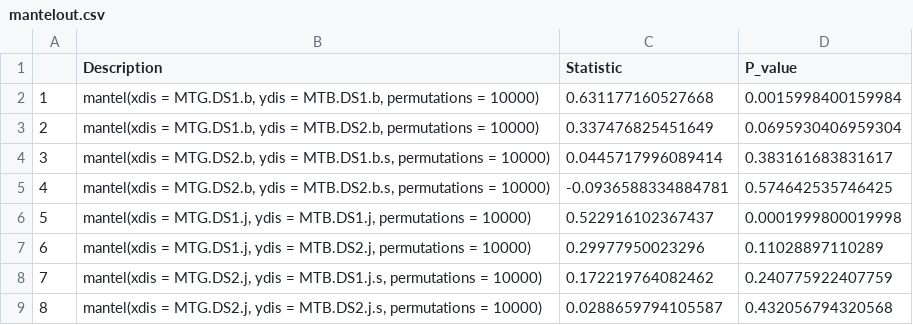
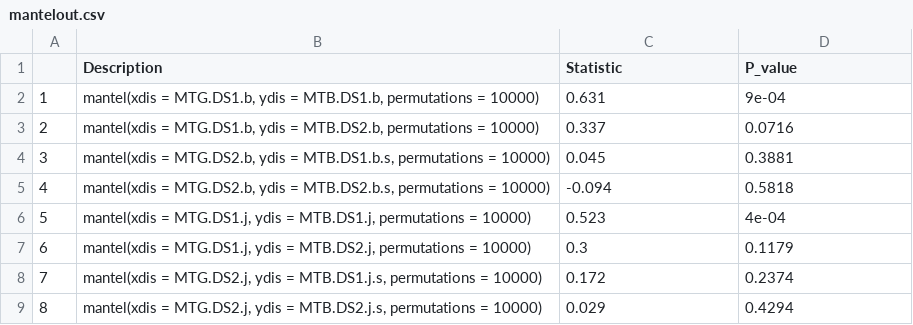
Before and after one commit to leholman/SC.SkagerrakMTB, a CSV file: cleanedData/mantelout.csv, drawn as a sheet.

Commit message:
added mantel

```diff
--- a/cleanedData/mantelout.csv
+++ b/cleanedData/mantelout.csv
@@ -1,9 +1,9 @@
 "","Description","Statistic","P_value"
-"1","mantel(xdis = MTG.DS1.b, ydis = MTB.DS1.b, permutations = 10000)",0.631177160527668,0.0015998400159984
-"2","mantel(xdis = MTG.DS1.b, ydis = MTB.DS2.b, permutations = 10000)",0.337476825451649,0.0695930406959304
-"3","mantel(xdis = MTG.DS2.b, ydis = MTB.DS1.b.s, permutations = 10000)",0.0445717996089414,0.383161683831617
-"4","mantel(xdis = MTG.DS2.b, ydis = MTB.DS2.b.s, permutations = 10000)",-0.0936588334884781,0.574642535746425
-"5","mantel(xdis = MTG.DS1.j, ydis = MTB.DS1.j, permutations = 10000)",0.522916102367437,0.0001999800019998
-"6","mantel(xdis = MTG.DS1.j, ydis = MTB.DS2.j, permutations = 10000)",0.29977950023296,0.11028897110289
-"7","mantel(xdis = MTG.DS2.j, ydis = MTB.DS1.j.s, permutations = 10000)",0.172219764082462,0.240775922407759
-"8","mantel(xdis = MTG.DS2.j, ydis = MTB.DS2.j.s, permutations = 10000)",0.0288659794105587,0.432056794320568
+"1","mantel(xdis = MTG.DS1.b, ydis = MTB.DS1.b, permutations = 10000)",0.631,9e-04
+"2","mantel(xdis = MTG.DS1.b, ydis = MTB.DS2.b, permutations = 10000)",0.337,0.0716
+"3","mantel(xdis = MTG.DS2.b, ydis = MTB.DS1.b.s, permutations = 10000)",0.045,0.3881
+"4","mantel(xdis = MTG.DS2.b, ydis = MTB.DS2.b.s, permutations = 10000)",-0.094,0.5818
+"5","mantel(xdis = MTG.DS1.j, ydis = MTB.DS1.j, permutations = 10000)",0.523,4e-04
+"6","mantel(xdis = MTG.DS1.j, ydis = MTB.DS2.j, permutations = 10000)",0.3,0.1179
+"7","mantel(xdis = MTG.DS2.j, ydis = MTB.DS1.j.s, permutations = 10000)",0.172,0.2374
+"8","mantel(xdis = MTG.DS2.j, ydis = MTB.DS2.j.s, permutations = 10000)",0.029,0.4294
```
Also changed, not shown: 26 other files.
